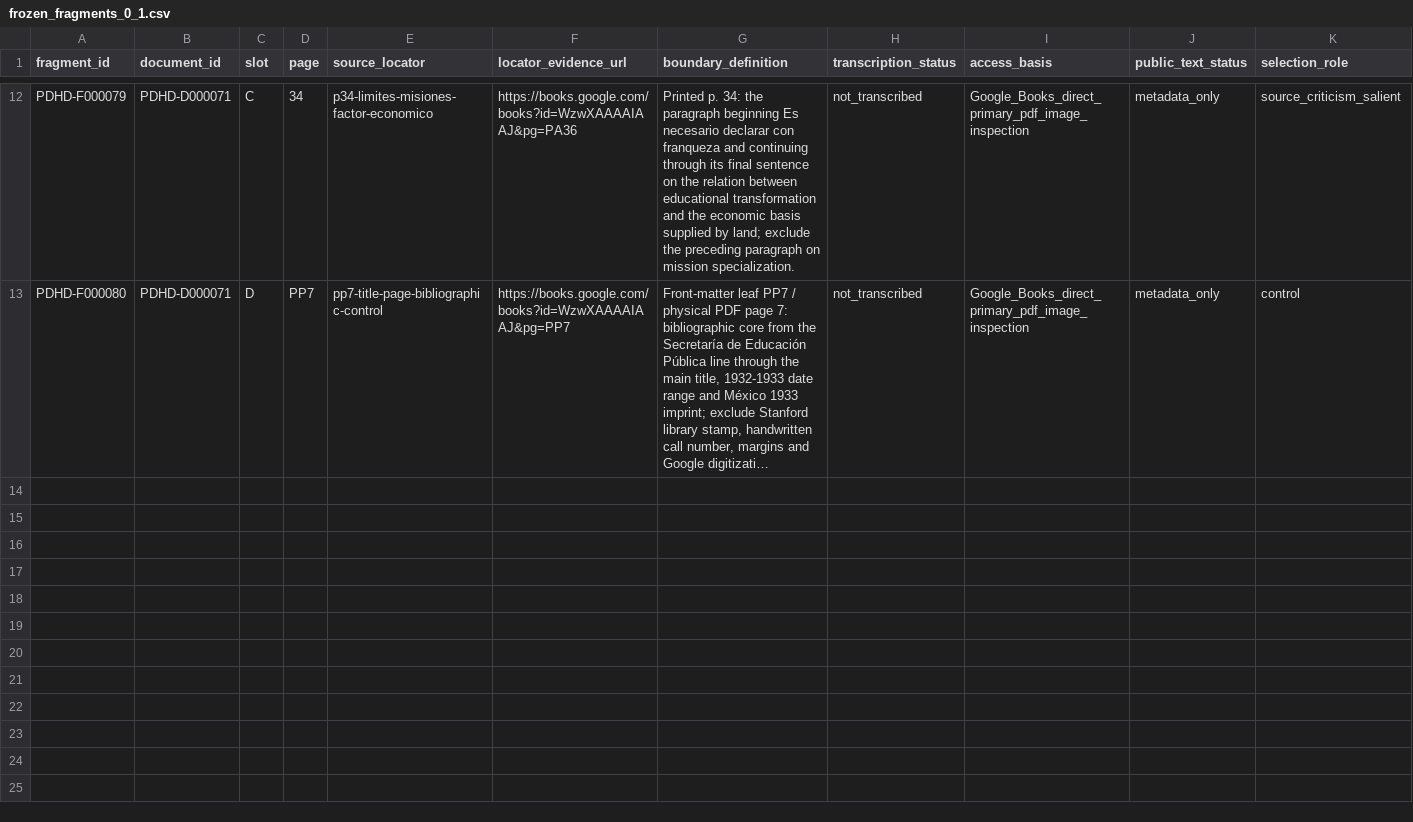
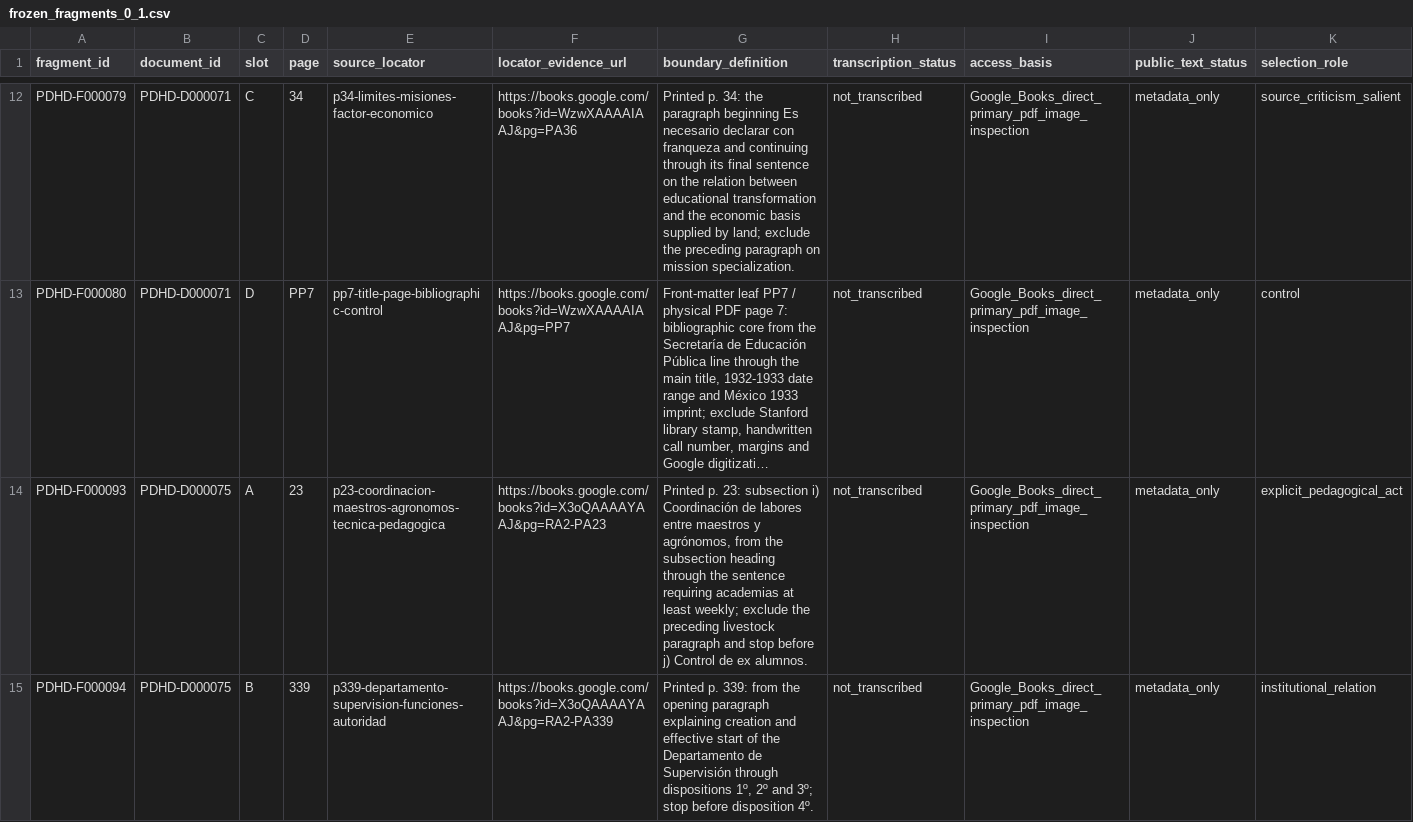
Before and after one commit to fersandovalgtz/practica-docente-historica-digital, a CSV file: data/samples/frozen_fragments_0_1.csv, drawn as a sheet; only a part is shown, gaps mark what is left out; long unchanged cells end in …; rows hold the shown columns only; the diff covers the shown part only; the diff names each change by its address in the sheet, - before the commit and + after, or states it on an @@ line.

Commit message:
Freeze Memoria SEP 1938 volume-II batch (#21)
Freeze PDHD-F000093–PDHD-F000096 after direct primary inspection of the RA2 volume in Google Books, moving the pilot to 83/96 located and 41/96 frozen.

```diff
--- a/data/samples/frozen_fragments_0_1.csv
+++ b/data/samples/frozen_fragments_0_1.csv
+row 14: PDHD-F000093 | PDHD-D000075 | A | 23 | p23-coordinacion-maestros-agronomos-tecnica-pedagogica | https://books.google.com/books?id=X3oQAAAAYAAJ&pg=RA2-PA23 | Printed p. 23: subsection i) Coordinación de labores entre maestros y agrónomos, from the subsection heading through the sentence requiring academias at least weekly; exclude the preceding livestock paragraph and stop before j) Control de ex alumnos. | not_transcribed | Google_Books_direct_primary_pdf_image_inspection | metadata_only | explicit_pedagogical_act
+row 15: PDHD-F000094 | PDHD-D000075 | B | 339 | p339-departamento-supervision-funciones-autoridad | https://books.google.com/books?id=X3oQAAAAYAAJ&pg=RA2-PA339 | Printed p. 339: from the opening paragraph explaining creation and effective start of the Departamento de Supervisión through dispositions 1º, 2º and 3º; stop before disposition 4º. | not_transcribed | Google_Books_direct_primary_pdf_image_inspection | metadata_only | institutional_relation
```
Also changed, not shown: 2 added rows elsewhere in this file, data/samples/fragment_locator_progress_0_1.csv, 2 other files.
